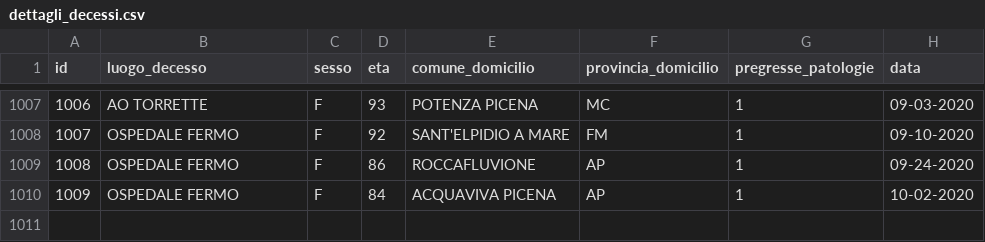
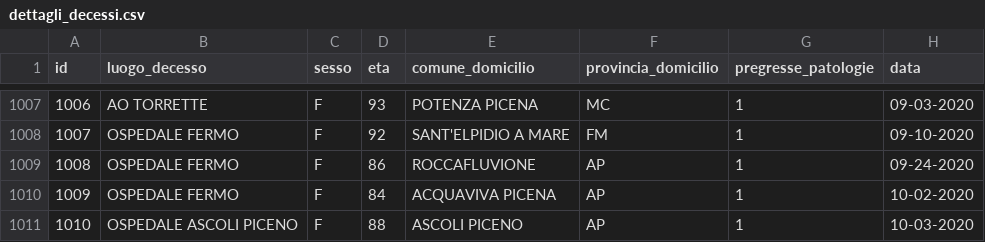
Before and after one commit to Biuni/coronavirus-marche, a CSV file: data/CSV/dettagli_decessi.csv, drawn as a sheet; only a part is shown, gaps mark what is left out; the diff names each change by its address in the sheet, - before the commit and + after, or states it on an @@ line.

```diff
--- a/data/CSV/dettagli_decessi.csv
+++ b/data/CSV/dettagli_decessi.csv
+row 1011: 1010 | OSPEDALE ASCOLI PICENO | F | 88 | ASCOLI PICENO | AP | 1 | 10-03-2020
```
Also changed, not shown: covid-19-marche.csv, 4 other files.
